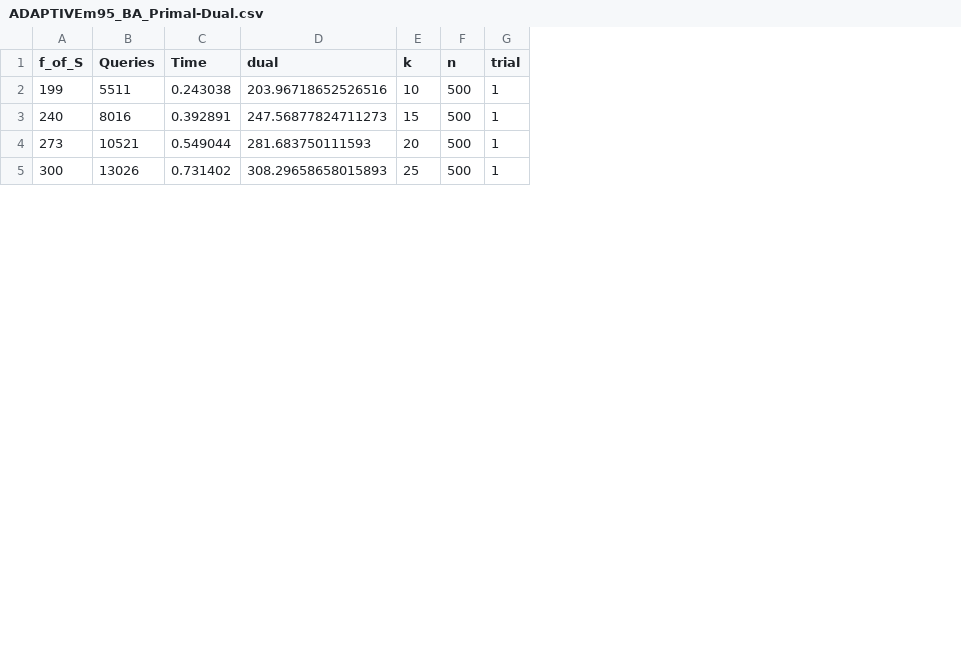
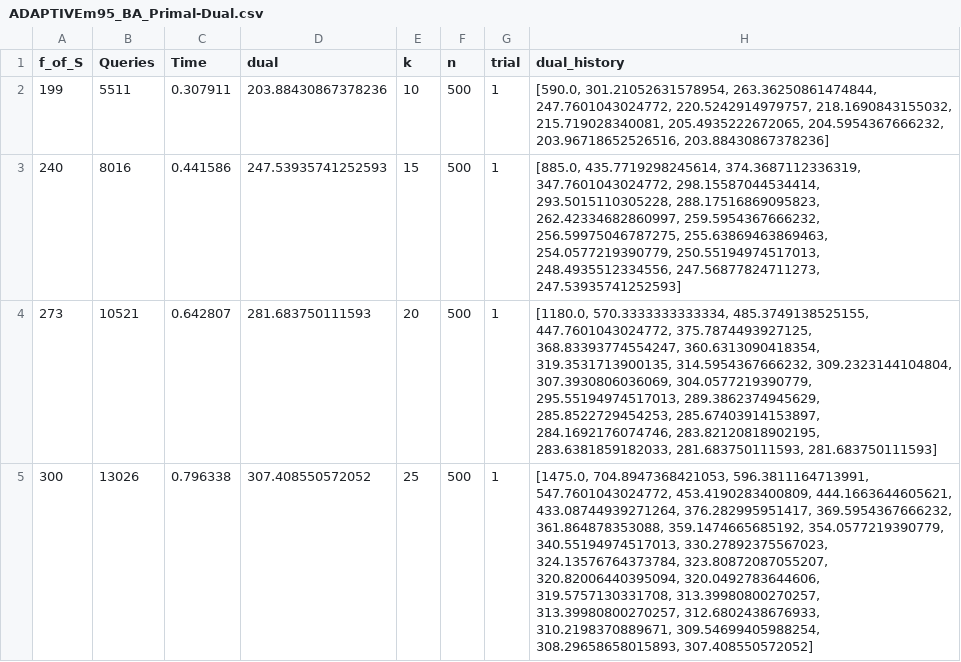
Before and after one commit to LucCote/MSM-Primal-Dual, a CSV file: experiment_results_output_data/ADAPTIVEm95_BA_Primal-Dual.csv, drawn as a sheet; only a part is shown; the diff covers the shown part only; the diff names each change by its address in the sheet, - before the commit and + after, or states it on an @@ line.

```diff
--- a/experiment_results_output_data/ADAPTIVEm95_BA_Primal-Dual.csv
+++ b/experiment_results_output_data/ADAPTIVEm95_BA_Primal-Dual.csv
+column H (dual_history), rows 2-5: [590.0, 301.21052631578954, 263.36250861474844, 247.7601043024772, 220.5242914979757, 218.1690843155032, 215.719028340081, 205.4935222672065, 204.5954367666232, 203.96718652526516, 203.88430867378236] | [885.0, 435.7719298245614, 374.3687112336319, 347.7601043024772, 298.15587044534414, 293.5015110305228, 288.17516869095823, 262.42334682860997, 259.5954367666232, 256.59975046787275, 255.63869463869463, 254.0577219390779, 250.55194974517013, 248.4935512334556, 247.56877824711273, 247.53935741252593] | [1180.0, 570.3333333333334, 485.3749138525155, 447.7601043024772, 375.7874493927125, 368.83393774554247, 360.6313090418354, 319.3531713900135, 314.5954367666232, 309.2323144104804, 307.3930806036069, 304.0577219390779, 295.55194974517013, 289.3862374945629, 285.8522729454253, 285.67403914153897, 284.1692176074746, 283.82120818902195, 283.6381859182033, 281.683750111593, 281.683750111593] | [1475.0, 704.8947368421053, 596.3811164713991, 547.7601043024772, 453.4190283400809, 444.1663644605621, 433.08744939271264, 376.282995951417, 369.5954367666232, 361.864878353088, 359.1474665685192, 354.0577219390779, 340.55194974517013, 330.27892375567023, 324.13576764373784, 323.80872087055207, 320.82006440395094, 320.0492783644606, 319.5757130331708, 313.39980800270257, 313.39980800270257, 312.6802438676933, 310.2198370889671, 309.54699405988254, 308.29658658015893, 307.408550572052]
-C2 (Time): 0.243038
+C2 (Time): 0.307911
-D2 (dual): 203.96718652526516
+D2 (dual): 203.88430867378236
-C3 (Time): 0.392891
+C3 (Time): 0.441586
-D3 (dual): 247.56877824711273
+D3 (dual): 247.53935741252593
-C4 (Time): 0.549044
+C4 (Time): 0.642807
-C5 (Time): 0.731402
+C5 (Time): 0.796338
-D5 (dual): 308.29658658015893
+D5 (dual): 307.408550572052
```
Also changed, not shown: 5 edited cells elsewhere in this file, experiment_results_output_data/ADAPTIVEm95_ER_Primal-Dual.csv, experiment_results_output_data/ADAPTIVEm95_INFMAXCalTech_GREEDY.csv, 18 other files.
